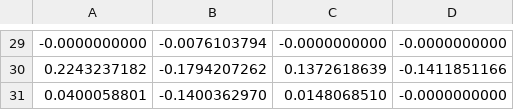
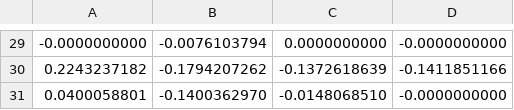
Before and after one commit to htwangtw/patterns-of-thought, a CSV file: reports/v_confoundclean.csv, drawn as a sheet; only a part is shown, gaps mark what is left out; the diff covers the shown part only.

```diff
--- a/reports/v_confoundclean.csv
+++ b/reports/v_confoundclean.csv
@@ -29,3 +29,3 @@
--0.0000000000,-0.0076103794,-0.0000000000,-0.0000000000
-0.2243237182,-0.1794207262,0.1372618639,-0.1411851166
-0.0400058801,-0.1400362970,0.0148068510,-0.0000000000
+-0.0000000000,-0.0076103794,0.0000000000,-0.0000000000
+0.2243237182,-0.1794207262,-0.1372618639,-0.1411851166
+0.0400058801,-0.1400362970,-0.0148068510,-0.0000000000
```
Also changed, not shown: 28 edited cells elsewhere in this file, 12 other files.
